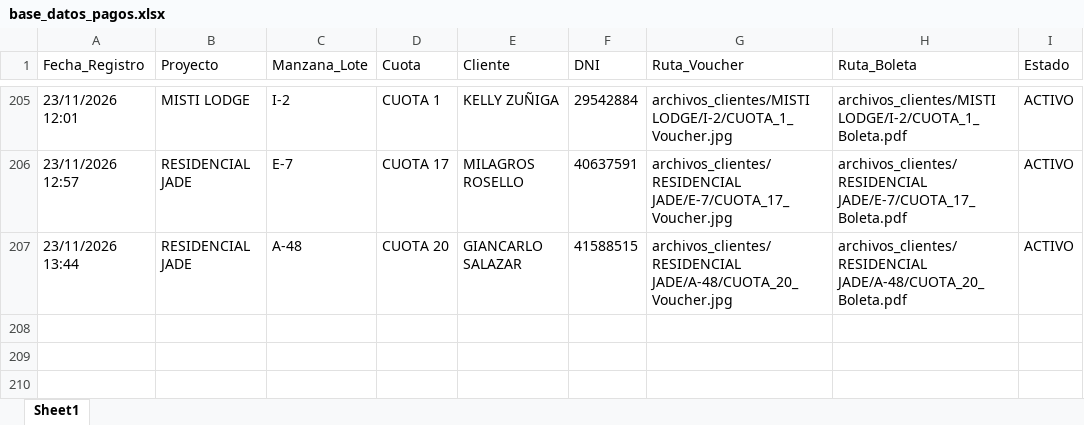
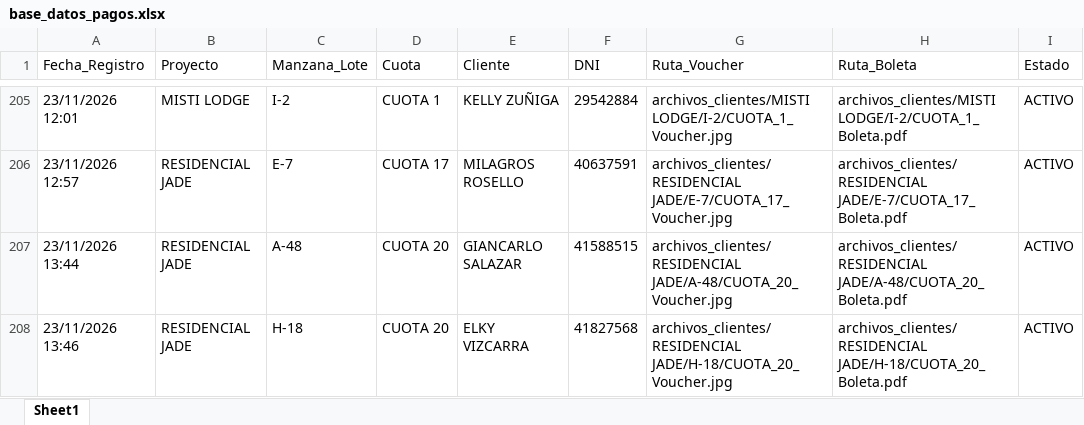
Before and after one commit to bryanflowers10-prog/portal-cobranzas-gr, an Excel workbook: base_datos_pagos.xlsx, sheet Sheet1, drawn as a sheet; only a part is shown, gaps mark what is left out; values as stored, in another font and other column widths than the file's, no borders; the diff names each change by its address in the sheet, - before the commit and + after, or states it on an @@ line.

```diff
--- a/base_datos_pagos.xlsx (sheet Sheet1)
+++ b/base_datos_pagos.xlsx (sheet Sheet1)
+row 208: 23/11/2026 13:46 | RESIDENCIAL JADE | H-18 | CUOTA 20 | ELKY VIZCARRA | 41827568 | archivos_clientes/RESIDENCIAL JADE/H-18/CUOTA_20_Voucher.jpg | archivos_clientes/RESIDENCIAL JADE/H-18/CUOTA_20_Boleta.pdf | ACTIVO
```
Also changed, not shown: 2 other files.
